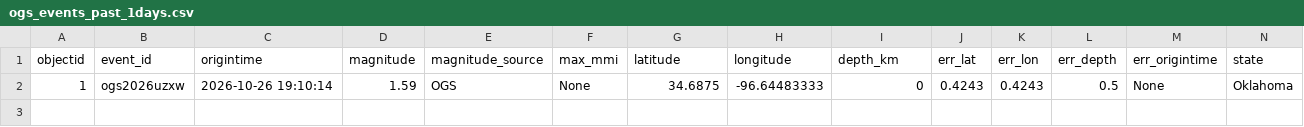
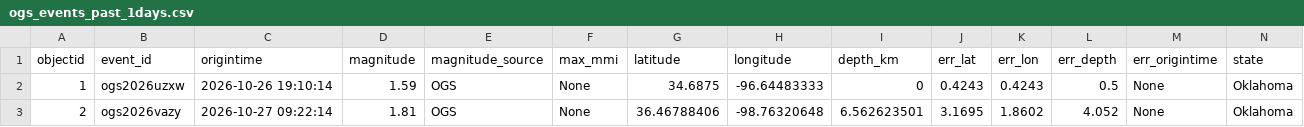
Before and after one commit to Hy-X/OGS_Catalog_Update, a CSV file: ogs_events_past_1days.csv, drawn as a sheet; only a part is shown; rows hold the shown columns only; the diff names each change by its address in the sheet, - before the commit and + after, or states it on an @@ line.

```diff
--- a/ogs_events_past_1days.csv
+++ b/ogs_events_past_1days.csv
+row 3: 2 | ogs2026vazy | 2026-10-27 09:22:14 | 1.81 | OGS | None | 36.46788406 | -98.76320648 | 6.562623501 | 3.1695 | 1.8602 | 4.052 | None | Oklahoma
```
Also changed, not shown: ogs_events_past_30days.csv, ogs_events_past_7days.csv, 1 other file.
